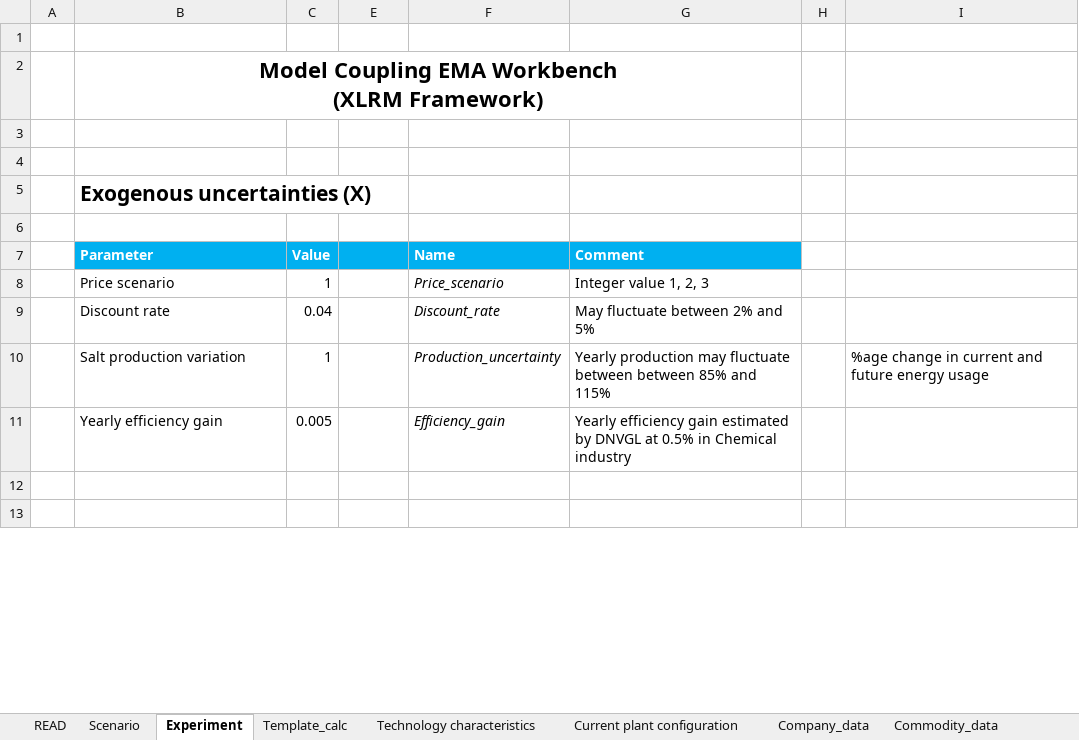
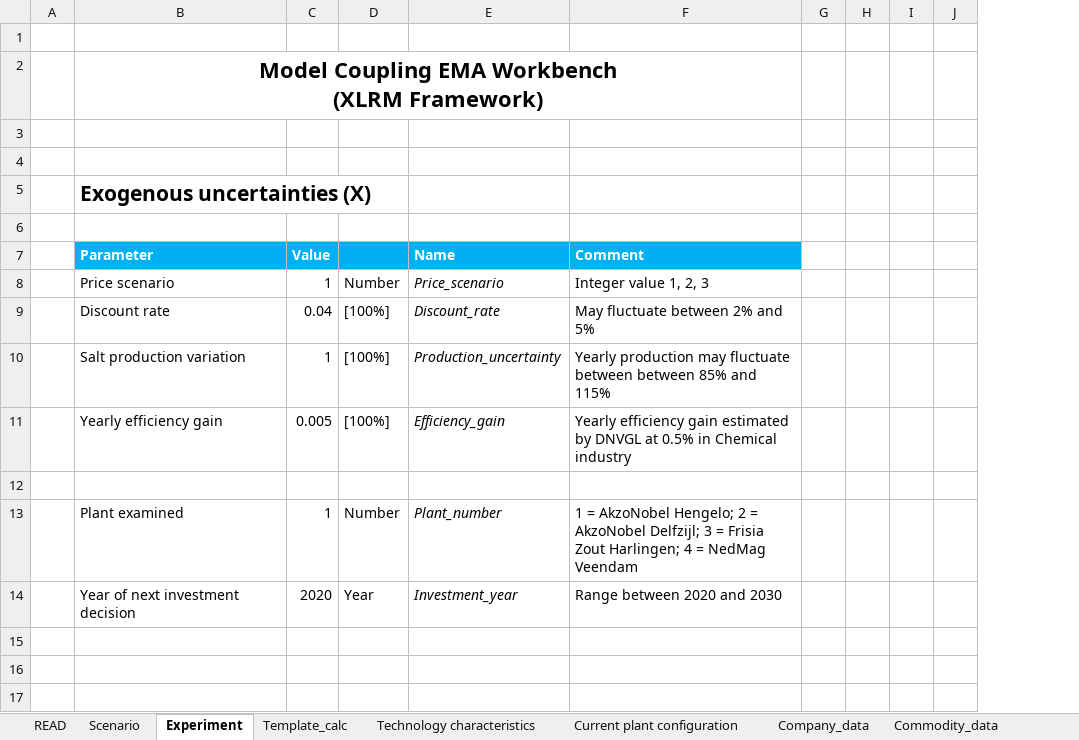
Before and after one commit to edzardscherpbier/Thesis-Edzard, an Excel workbook: MIDDEN-modeling/Models/MIDDEN Decarbonization options salt.xlsx, sheet Experiment, drawn as a sheet; only a part is shown; values as stored, in another font and other column widths than the file's, no borders; removed rows and columns are numbered as before the commit, all else as after; the diff covers the shown part only; the diff names each change by its address in the sheet, - before the commit and + after, or states it on an @@ line.

```diff
--- a/MIDDEN-modeling/Models/MIDDEN Decarbonization options salt.xlsx (sheet Experiment)
+++ b/MIDDEN-modeling/Models/MIDDEN Decarbonization options salt.xlsx (sheet Experiment)
-column I, row 10: %age change in current and future energy usage
+column H, empty
+column I, empty
+column J, empty
-D8: (empty)
+D8: Number
-D9:D11: (empty)
+D9:D11: [100%]
+row 12: (empty)
+row 13:  | Plant examined | 1 | Number | Plant_number | 1 = AkzoNobel Hengelo; 2 = AkzoNobel Delfzijl; 3 = Frisia Zout Harlingen; 4 = NedMag Veendam
+row 14:  | Year of next investment decision | 2020 | Year | Investment_year | Range between 2020 and 2030
+row 15: (empty)
```
Also changed, not shown: 9 added rows, 9 removed rows, 2 moved rows and 11 edited cells elsewhere in this sheet, sheet Template_calc, sheet Technology characteristics, formulas that keep their value, hidden cells, 1 other file.
